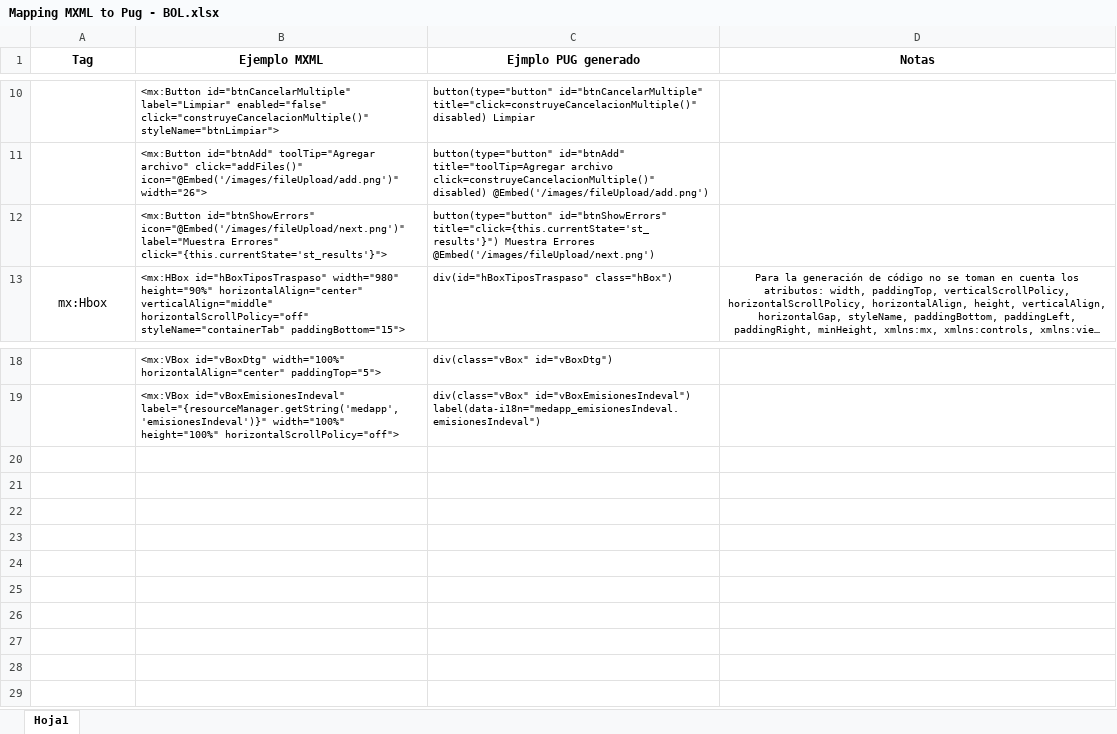
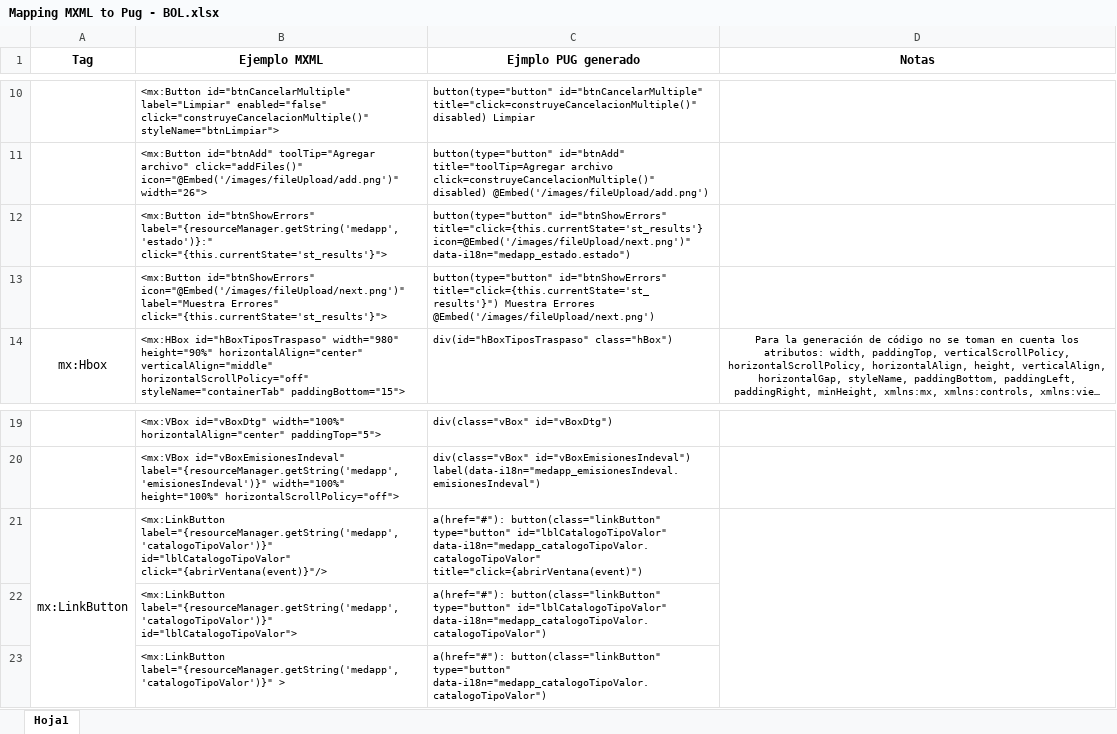
Before and after one commit to efuentesp/mxml, an Excel workbook: miscellaneous/Mapping MXML to Pug - BOL.xlsx, sheet Hoja1, drawn as a sheet; only a part is shown, gaps mark what is left out; long unchanged cells end in …; values as stored, in another font and other column widths than the file's, no borders; the diff names each change by its address in the sheet, - before the commit and + after, or states it on an @@ line.

Commit message:
Se añaden modificaciones para Button y LinkButton

```diff
--- a/miscellaneous/Mapping MXML to Pug - BOL.xlsx (sheet Hoja1)
+++ b/miscellaneous/Mapping MXML to Pug - BOL.xlsx (sheet Hoja1)
+row 12:  | <mx:Button id="btnShowErrors" label="{resourceManager.getString('medapp','estado')}:" click="{this.currentState='st_results'}"> | button(type="button" id="btnShowErrors" title="click={this.currentState='st_results'} icon=@Embed('/images/fileUpload/next.png')" data-i18n="medapp_estado.estado")
+row 21: mx:LinkButton | <mx:LinkButton label="{resourceManager.getString('medapp','catalogoTipoValor')}" id="lblCatalogoTipoValor" click="{abrirVentana(event)}"/> | a(href="#"): button(class="linkButton" type="button" id="lblCatalogoTipoValor" data-i18n="medapp_catalogoTipoValor.catalogoTipoValor" title="click={abrirVentana(event)")
+row 22:  | <mx:LinkButton label="{resourceManager.getString('medapp','catalogoTipoValor')}" id="lblCatalogoTipoValor"> | a(href="#"): button(class="linkButton" type="button" id="lblCatalogoTipoValor" data-i18n="medapp_catalogoTipoValor.catalogoTipoValor")
+row 23:  | <mx:LinkButton label="{resourceManager.getString('medapp','catalogoTipoValor')}" > | a(href="#"): button(class="linkButton" type="button" data-i18n="medapp_catalogoTipoValor.catalogoTipoValor")
```
Also changed, not shown: 7 other files.
